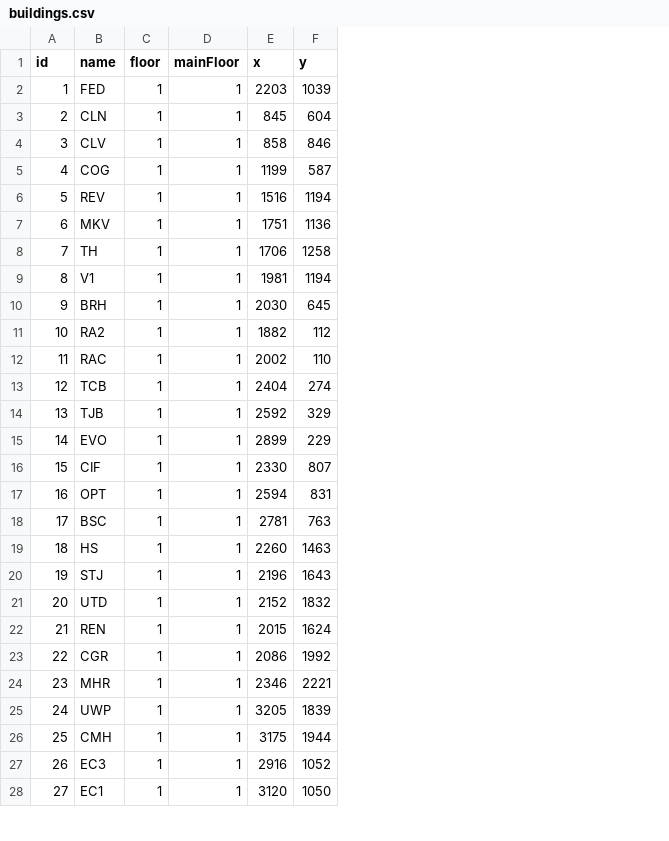
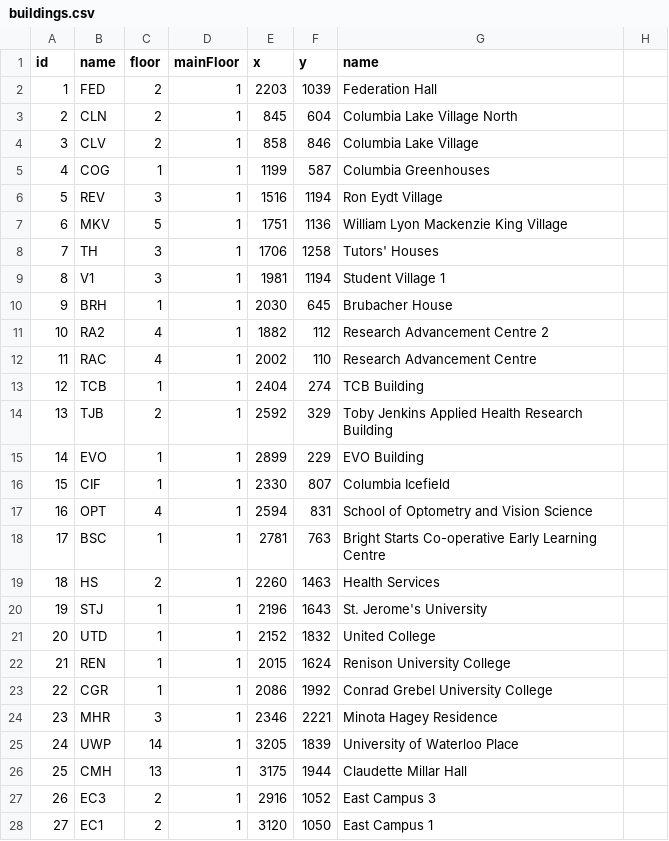
Before and after one commit to blakejjia/WatMap, a CSV file: assets/mapDat/buildings.csv, drawn as a sheet; only a part is shown; the diff covers the shown part only; the diff names each change by its address in the sheet, - before the commit and + after, or states it on an @@ line.

```diff
--- a/assets/mapDat/buildings.csv
+++ b/assets/mapDat/buildings.csv
+column G (name), rows 2-28: Federation Hall | Columbia Lake Village North | Columbia Lake Village | Columbia Greenhouses | Ron Eydt Village | William Lyon Mackenzie King Village | Tutors' Houses | Student Village 1 | Brubacher House | Research Advancement Centre 2 | Research Advancement Centre | TCB Building | Toby Jenkins Applied Health Research Building | EVO Building | Columbia Icefield | School of Optometry and Vision Science | Bright Starts Co-operative Early Learning Centre | Health Services | St. Jerome's University | United College | Renison University College | Conrad Grebel University College | Minota Hagey Residence | University of Waterloo Place | Claudette Millar Hall | East Campus 3 | East Campus 1
+column H, empty
-C2:C4 (floor): 1
+C2:C4 (floor): 2
-C6 (floor): 1
+C6 (floor): 3
-C7 (floor): 1
+C7 (floor): 5
-C8:C9 (floor): 1
+C8:C9 (floor): 3
-C11:C12 (floor): 1
+C11:C12 (floor): 4
-C14 (floor): 1
+C14 (floor): 2
-C17 (floor): 1
+C17 (floor): 4
-C19 (floor): 1
+C19 (floor): 2
-C24 (floor): 1
+C24 (floor): 3
-C25 (floor): 1
+C25 (floor): 14
-C26 (floor): 1
+C26 (floor): 13
-C27:C28 (floor): 1
+C27:C28 (floor): 2
```
Also changed, not shown: 42 edited cells elsewhere in this file, 12 other files.
